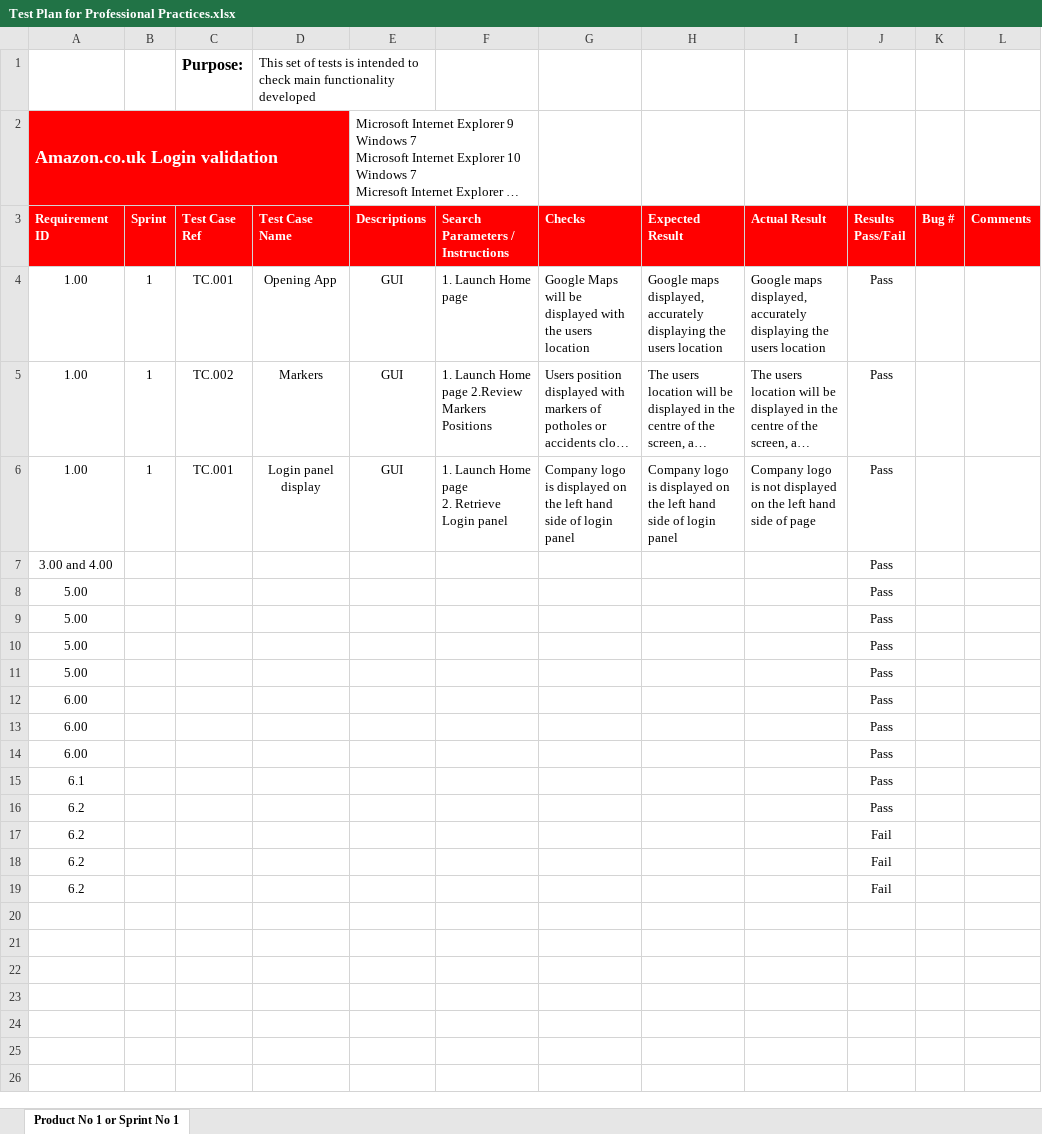
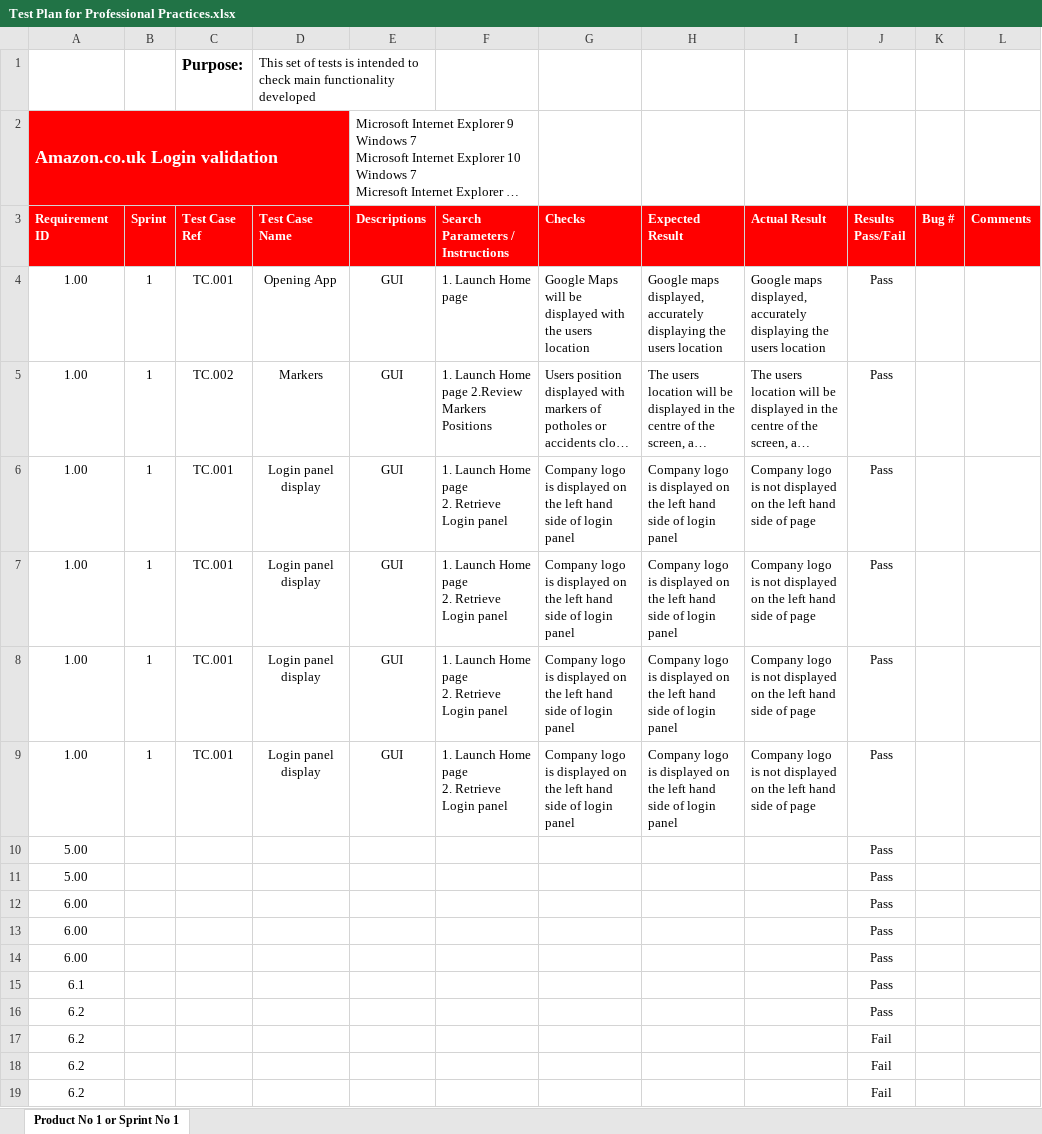
Before and after one commit to rachelmcclelland/RoadDisturbanceLocator, an Excel workbook: Files/Test Plan for Professional Practices.xlsx, sheet Product No 1 or Sprint No 1, drawn as a sheet; long unchanged cells end in …; values as stored, in another font and other column widths than the file's, no borders; conditional formats not drawn; removed rows and columns are numbered as before the commit, all else as after; ↵ is a line break in a cell; the diff names each change by its address in the sheet, - before the commit and + after, or states it on an @@ line.

Commit message:
Changed rows

```diff
--- a/Files/Test Plan for Professional Practices.xlsx (sheet Product No 1 or Sprint No 1)
+++ b/Files/Test Plan for Professional Practices.xlsx (sheet Product No 1 or Sprint No 1)
-row 7: 3.00 and 4.00 |  |  |  |  |  |  |  |  | Pass
-row 8: 5.00 |  |  |  |  |  |  |  |  | Pass
-row 9: 5.00 |  |  |  |  |  |  |  |  | Pass
+row 7: 1.00 | 1 | TC.001 | Login panel display | GUI | 1. Launch Home page ↵ 2. Retrieve Login panel | Company logo is displayed on the left hand side of login panel | Company logo is displayed on the left hand side of login panel | Company logo is not displayed on the left hand side of page | Pass
+row 8: 1.00 | 1 | TC.001 | Login panel display | GUI | 1. Launch Home page ↵ 2. Retrieve Login panel | Company logo is displayed on the left hand side of login panel | Company logo is displayed on the left hand side of login panel | Company logo is not displayed on the left hand side of page | Pass
+row 9: 1.00 | 1 | TC.001 | Login panel display | GUI | 1. Launch Home page ↵ 2. Retrieve Login panel | Company logo is displayed on the left hand side of login panel | Company logo is displayed on the left hand side of login panel | Company logo is not displayed on the left hand side of page | Pass
```
